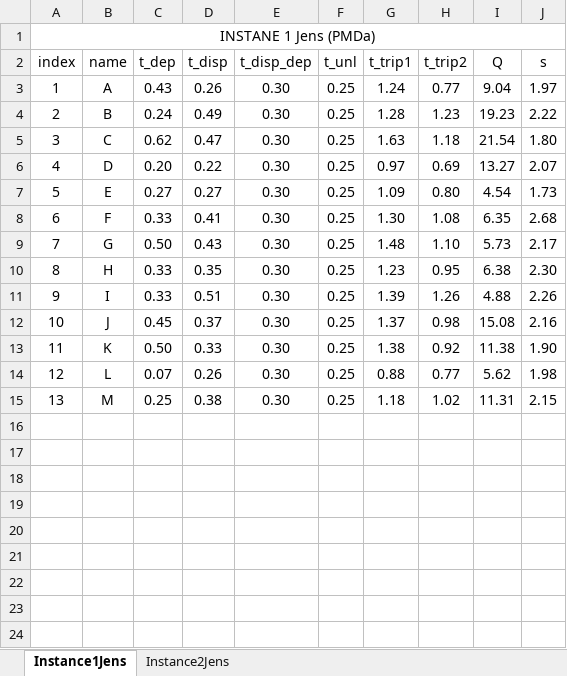
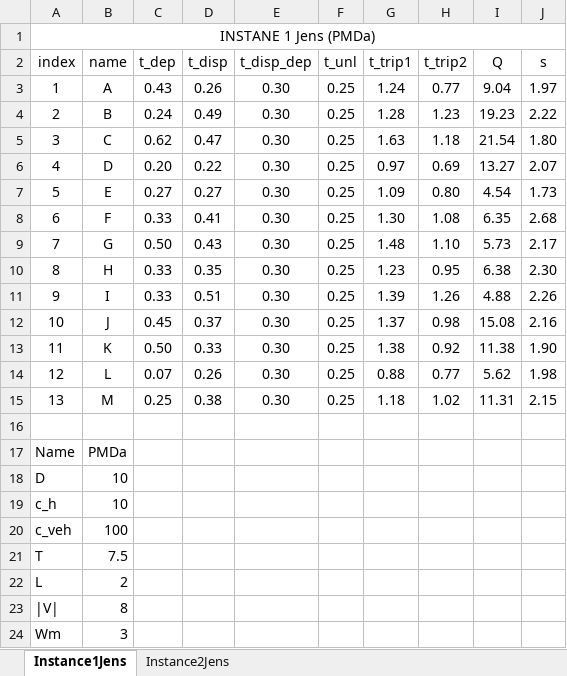
Before and after one commit to HendrikBV/Project_IVM, an Excel workbook: Datasets.xlsx, sheet Instance1Jens, drawn as a sheet; values as stored, in another font and other column widths than the file's, no borders; the diff names each change by its address in the sheet, - before the commit and + after, or states it on an @@ line.

```diff
--- a/Datasets.xlsx (sheet Instance1Jens)
+++ b/Datasets.xlsx (sheet Instance1Jens)
+row 16: (empty)
+row 17: Name | PMDa
+row 18: D | 10
+row 19: c_h | 10
+row 20: c_veh | 100
+row 21: T | 7.5
+row 22: L | 2
+row 23: |V| | 8
+row 24: Wm | 3
```
Also changed, not shown: sheet Instance2Jens, 8 other files.
